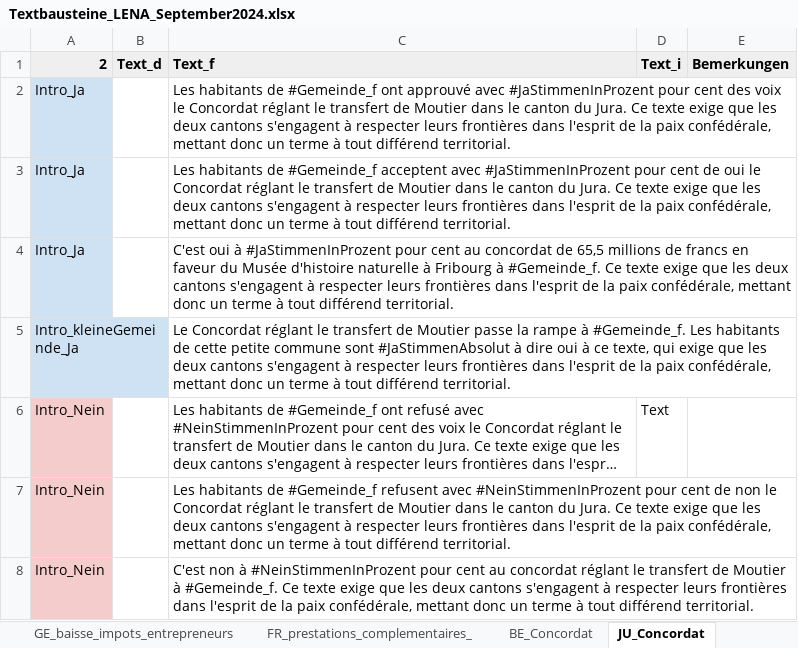
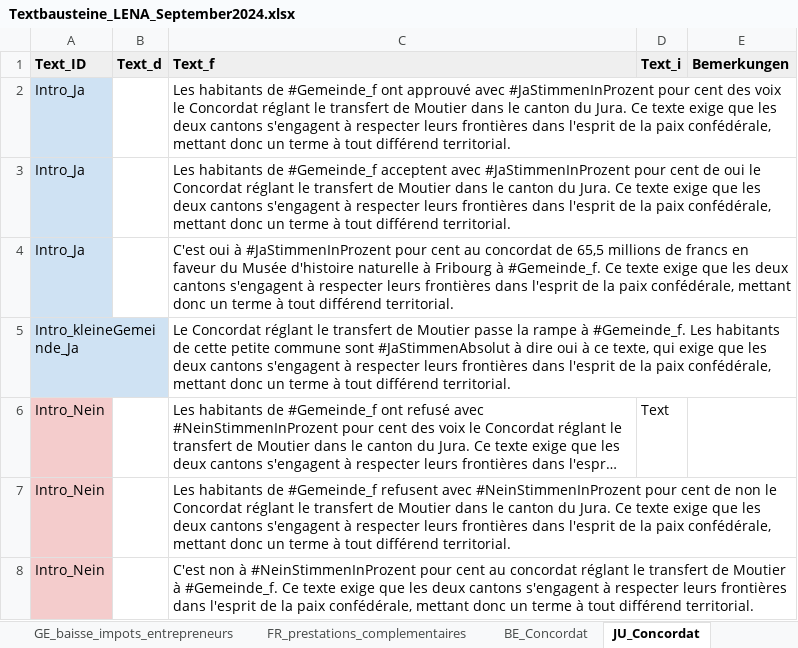
Before and after one commit to awp-finanznachrichten/lena_september2024, an Excel workbook: Texte/Textbausteine_LENA_September2024.xlsx, sheet JU_Concordat, drawn as a sheet; only a part is shown; long unchanged cells end in …; values as stored, in another font and other column widths than the file's, no borders; charts and pictures and conditional formats not drawn; the diff names each change by its address in the sheet, - before the commit and + after, or states it on an @@ line.

```diff
--- a/Texte/Textbausteine_LENA_September2024.xlsx (sheet JU_Concordat)
+++ b/Texte/Textbausteine_LENA_September2024.xlsx (sheet JU_Concordat)
-sheet tab: FR_prestations_complementaires_
+sheet tab: FR_prestations_complementaires
-A1: 2
+A1: Text_ID
```
Also changed, not shown: sheet BE_Concordat, Data/metadaten_grafiken_kantonale_Abstimmungen.xlsx, 29 other files.
